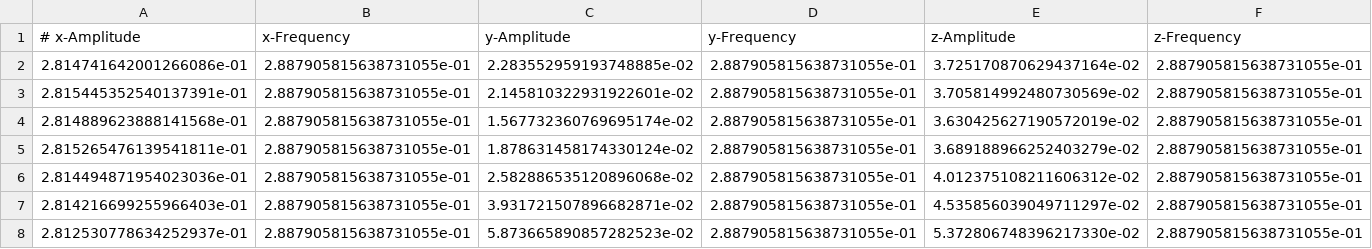
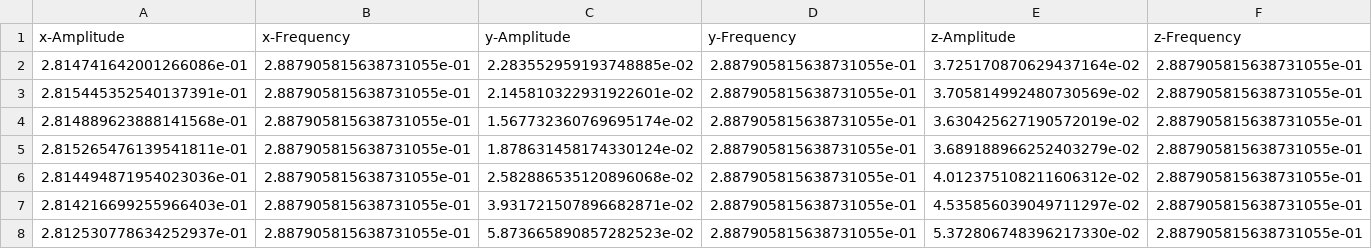
Before and after one commit to flowcean/flowcean, a CSV file: examples/failure_time_prediction/data/test_data_b.csv, drawn as a sheet; only a part is shown; the diff names each change by its address in the sheet, - before the commit and + after, or states it on an @@ line.

```diff
--- a/examples/failure_time_prediction/data/test_data_b.csv
+++ b/examples/failure_time_prediction/data/test_data_b.csv
-A1: # x-Amplitude
+A1: x-Amplitude
```
Also changed, not shown: 3 other files.
